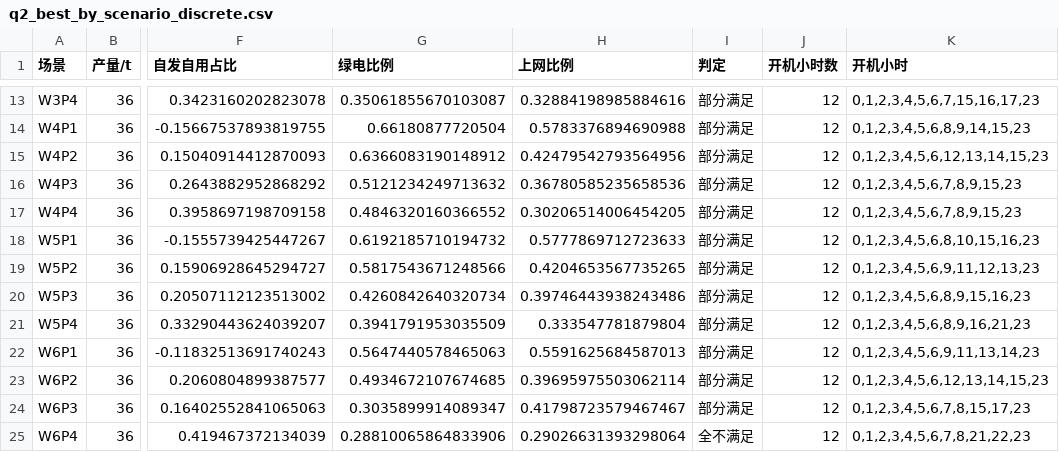
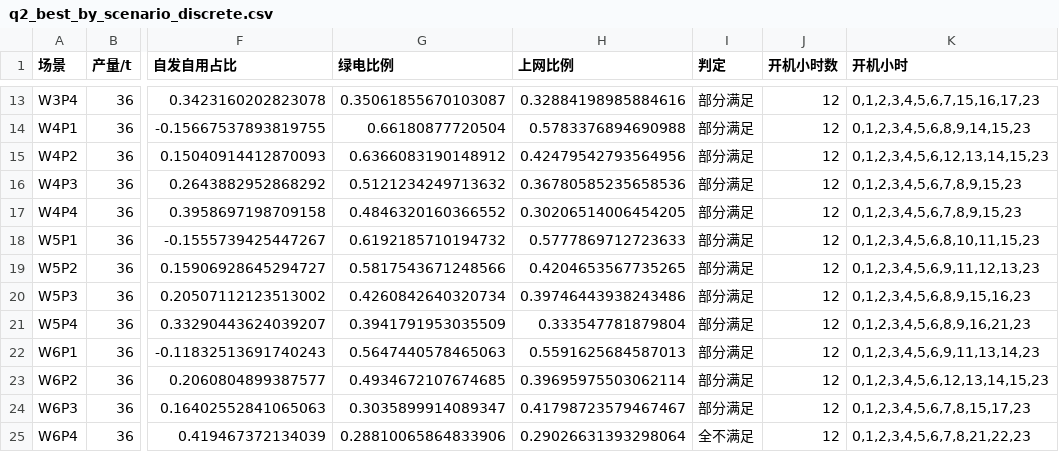
Before and after one commit to wurldwen/---, a CSV file: outputs/q2_best_by_scenario_discrete.csv, drawn as a sheet; only a part is shown, gaps mark what is left out; the diff names each change by its address in the sheet, - before the commit and + after, or states it on an @@ line.

```diff
--- a/outputs/q2_best_by_scenario_discrete.csv
+++ b/outputs/q2_best_by_scenario_discrete.csv
-K18 (开机小时): 0,1,2,3,4,5,6,8,10,15,16,23
+K18 (开机小时): 0,1,2,3,4,5,6,8,10,11,15,23
```
Also changed, not shown: outputs/q2_q3_cost_difference_curves_by_production.csv, outputs/q4_grid_connected_same_storage_production.csv, 35 other files.
